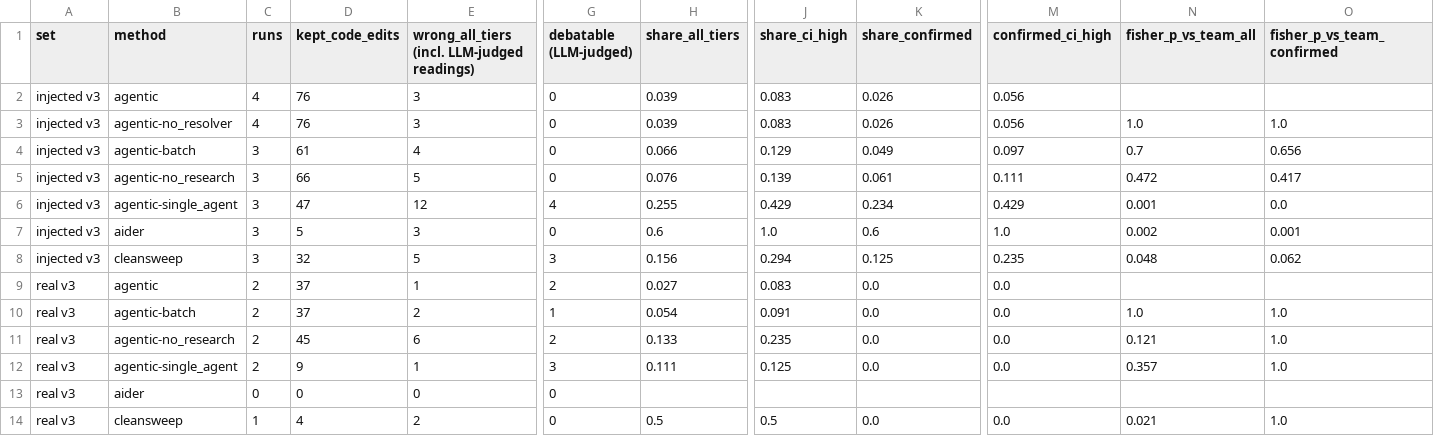
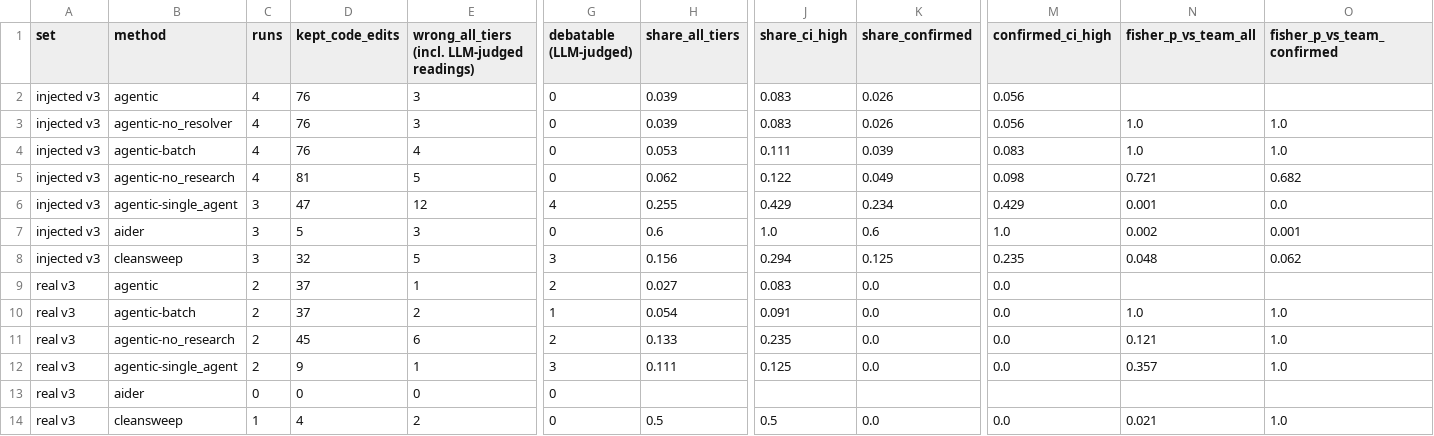
Before and after one commit to ritwiz06/cleansweep, a CSV file: results/summary/v3/audit.csv, drawn as a sheet; only a part is shown, gaps mark what is left out; the diff names each change by its address in the sheet, - before the commit and + after, or states it on an @@ line.

Commit message:
exp: v3 interim tables at 04:53 (m2 REAL 10 of 10; INJECT 24 of 70; audit 415 edits)

```diff
--- a/results/summary/v3/audit.csv
+++ b/results/summary/v3/audit.csv
-C4:C5 (runs): 3
+C4:C5 (runs): 4
-D4 (kept_code_edits): 61
+D4 (kept_code_edits): 76
-H4 (share_all_tiers): 0.066
+H4 (share_all_tiers): 0.053
-J4 (share_ci_high): 0.129
+J4 (share_ci_high): 0.111
-K4 (share_confirmed): 0.049
+K4 (share_confirmed): 0.039
-M4 (confirmed_ci_high): 0.097
+M4 (confirmed_ci_high): 0.083
-N4 (fisher_p_vs_team_all): 0.7
+N4 (fisher_p_vs_team_all): 1.0
-O4 (fisher_p_vs_team_confirmed): 0.656
+O4 (fisher_p_vs_team_confirmed): 1.0
-D5 (kept_code_edits): 66
+D5 (kept_code_edits): 81
-H5 (share_all_tiers): 0.076
+H5 (share_all_tiers): 0.062
-J5 (share_ci_high): 0.139
+J5 (share_ci_high): 0.122
-K5 (share_confirmed): 0.061
+K5 (share_confirmed): 0.049
-M5 (confirmed_ci_high): 0.111
+M5 (confirmed_ci_high): 0.098
-N5 (fisher_p_vs_team_all): 0.472
+N5 (fisher_p_vs_team_all): 0.721
-O5 (fisher_p_vs_team_confirmed): 0.417
+O5 (fisher_p_vs_team_confirmed): 0.682
```
Also changed, not shown: results/summary/v3/cost.csv, results/summary/v3/hypotheses.csv, 2 other files.
